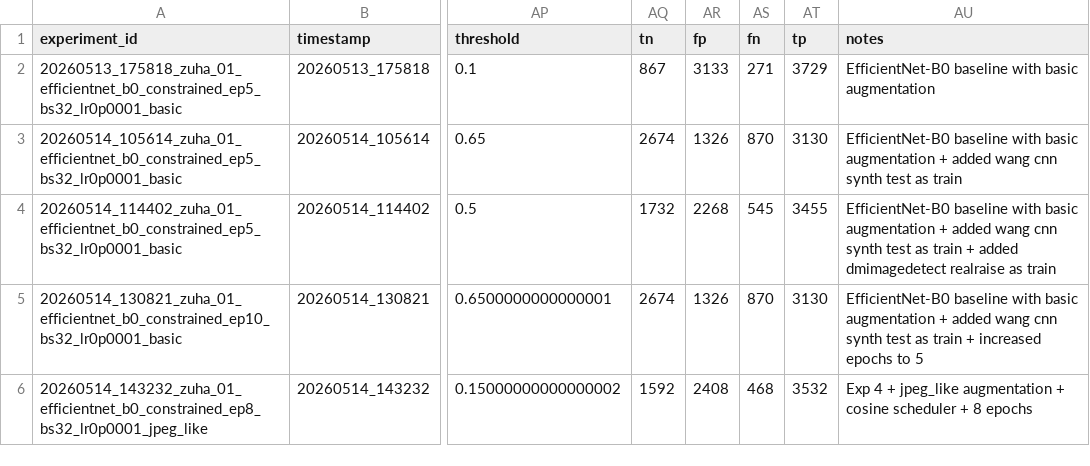
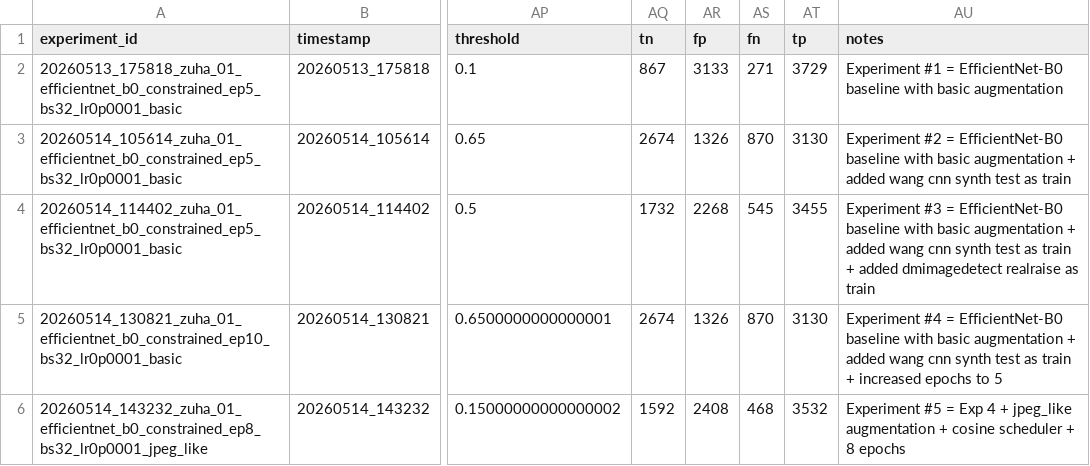
Before and after one commit to z-aqib/MediaEval26-Synthetic-Images, a CSV file: outputs/01_efficientnet_b0/01_efficientnet_b0_summary.csv, drawn as a sheet; only a part is shown, gaps mark what is left out; the diff names each change by its address in the sheet, - before the commit and + after, or states it on an @@ line.

Commit message:
added experiment numbers to each experiment in its notes

```diff
--- a/outputs/01_efficientnet_b0/01_efficientnet_b0_summary.csv
+++ b/outputs/01_efficientnet_b0/01_efficientnet_b0_summary.csv
-AU2 (notes): EfficientNet-B0 baseline…
+AU2 (notes): Experiment #1 = EfficientNet-B0 baseline…
-AU3 (notes): EfficientNet-B0 baseline…
+AU3 (notes): Experiment #2 = EfficientNet-B0 baseline…
-AU4 (notes): EfficientNet-B0 baseline…
+AU4 (notes): Experiment #3 = EfficientNet-B0 baseline…
-AU5 (notes): EfficientNet-B0 baseline…
+AU5 (notes): Experiment #4 = EfficientNet-B0 baseline…
-AU6 (notes): Exp 4…
+AU6 (notes): Experiment #5 = Exp 4…
```
